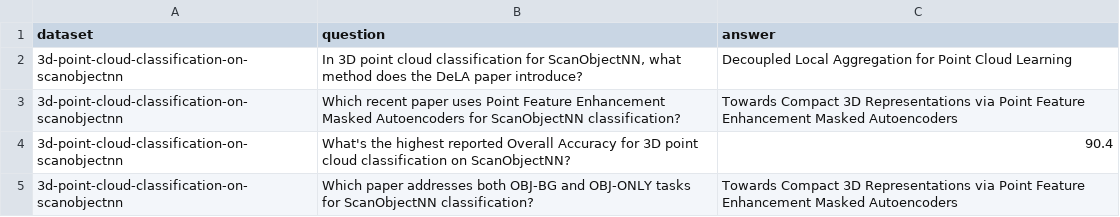
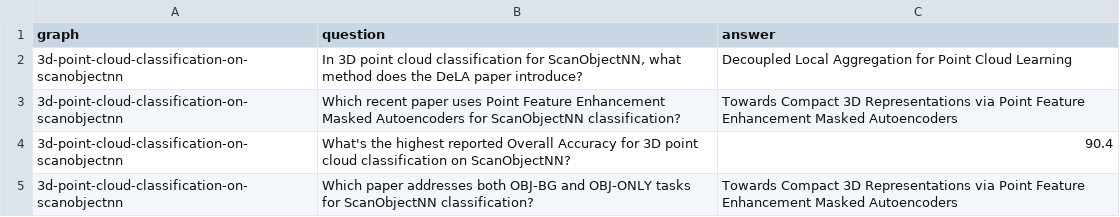
Before and after one commit to HuieL/SciQA, a CSV file: dataset/processed_data/qa_pairs.csv, drawn as a sheet; only a part is shown.

Commit message:
Update qa_pairs.csv

```diff
--- a/dataset/processed_data/qa_pairs.csv
+++ b/dataset/processed_data/qa_pairs.csv
@@ -1,2 +1,2 @@
-dataset,question,answer
+graph,question,answer
 3d-point-cloud-classification-on-scanobjectnn,"In 3D point cloud classification for ScanObjectNN, what method does the DeLA paper introduce?",Decoupled Local Aggregation for Point Cloud Learning
```
